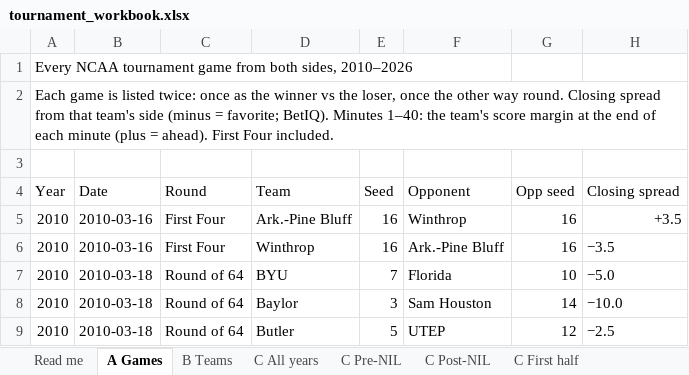
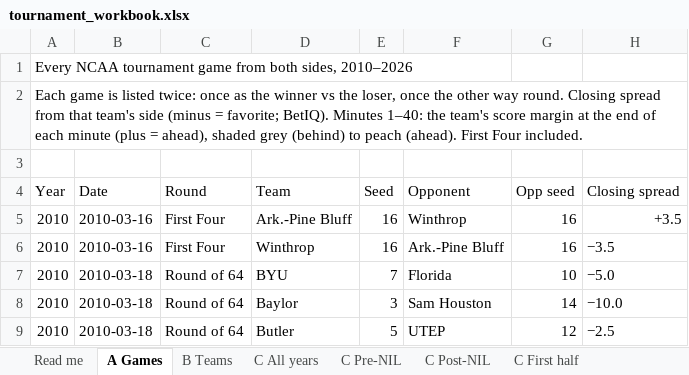
Before and after one commit to alexarm1232-cmd/Strongside, an Excel workbook: reports/tournament_workbook.xlsx, sheet A Games, drawn as a sheet; only a part is shown; values as stored, in another font and other column widths than the file's, no cell formats; conditional formats not drawn; the diff names each change by its address in the sheet, - before the commit and + after, or states it on an @@ line.

```diff
--- a/reports/tournament_workbook.xlsx (sheet A Games)
+++ b/reports/tournament_workbook.xlsx (sheet A Games)
-A2 (Year): …(plus = ahead). First Four…
+A2 (Year): …(plus = ahead), shaded grey (behind) to peach (ahead). First Four…
```
Also changed, not shown: sheet B Teams, sheet C Pre-NIL, sheet C Second half, sheet C Post-NIL, sheet C All years, sheet C First half, 1 more sheet, cell formats, 1 other file.
